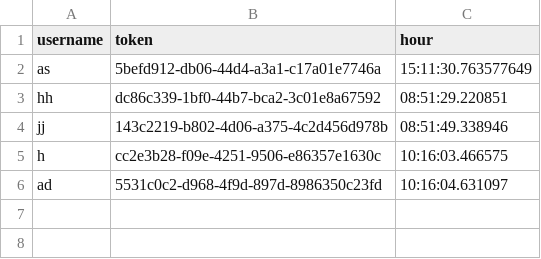
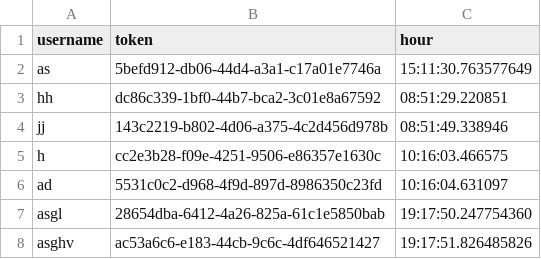
Before and after one commit to joaossousa12/feup-cpd, a CSV file: assign2/src/serverTokens/tokens.csv, drawn as a sheet; the diff names each change by its address in the sheet, - before the commit and + after, or states it on an @@ line.

```diff
--- a/assign2/src/serverTokens/tokens.csv
+++ b/assign2/src/serverTokens/tokens.csv
+row 7: asgl | 28654dba-6412-4a26-825a-61c1e5850bab | 19:17:50.247754360
+row 8: asghv | ac53a6c6-e183-44cb-9c6c-4df646521427 | 19:17:51.826485826
```
Also changed, not shown: assign2/src/database.csv, assign2/src/triviadb.csv, 10 other files.
